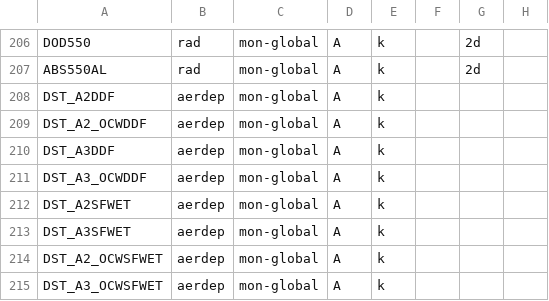
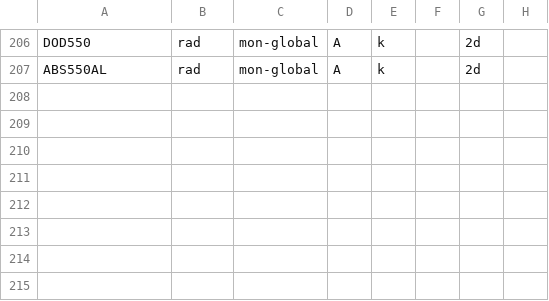
Before and after one commit to NorESMhub/NorESMTinkerTool, a CSV file: usermods/aerosol_ppe/input_files/output_variables.csv, drawn as a sheet; only a part is shown, gaps mark what is left out; the diff names each change by its address in the sheet, - before the commit and + after, or states it on an @@ line.

Commit message:
update aerosol ppe config

```diff
--- a/usermods/aerosol_ppe/input_files/output_variables.csv
+++ b/usermods/aerosol_ppe/input_files/output_variables.csv
-row 208: DST_A2DDF | aerdep | mon-global | A | k
-row 209: DST_A2_OCWDDF | aerdep | mon-global | A | k
-row 210: DST_A3DDF | aerdep | mon-global | A | k
-row 211: DST_A3_OCWDDF | aerdep | mon-global | A | k
-row 212: DST_A2SFWET | aerdep | mon-global | A | k
-row 213: DST_A3SFWET | aerdep | mon-global | A | k
-row 214: DST_A2_OCWSFWET | aerdep | mon-global | A | k
-row 215: DST_A3_OCWSFWET | aerdep | mon-global | A | k
```
Also changed, not shown: 4 other files.
